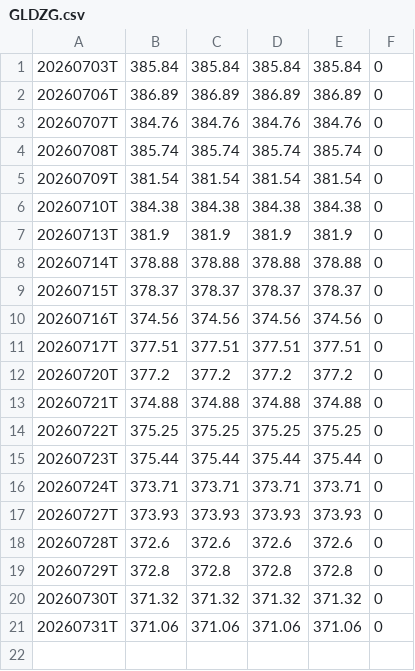
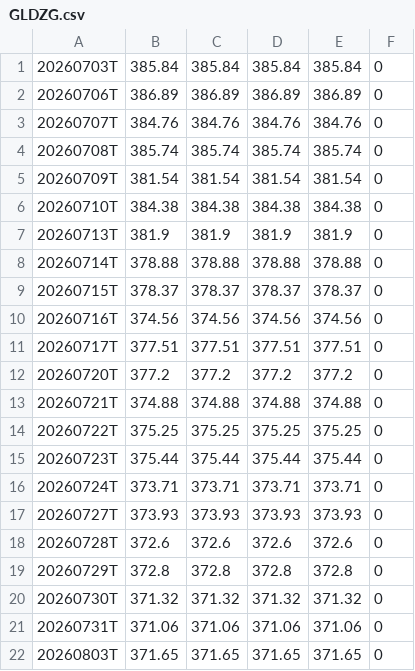
Before and after one commit to bereanthink-gif/gex-seeds, a CSV file: data/GLDZG.csv, drawn as a sheet; the diff names each change by its address in the sheet, - before the commit and + after, or states it on an @@ line.

```diff
--- a/data/GLDZG.csv
+++ b/data/GLDZG.csv
+row 22: 20260803T | 371.65 | 371.65 | 371.65 | 371.65 | 0
```
Also changed, not shown: data/GLDCW.csv, data/GLDGR.csv, 16 other files.
